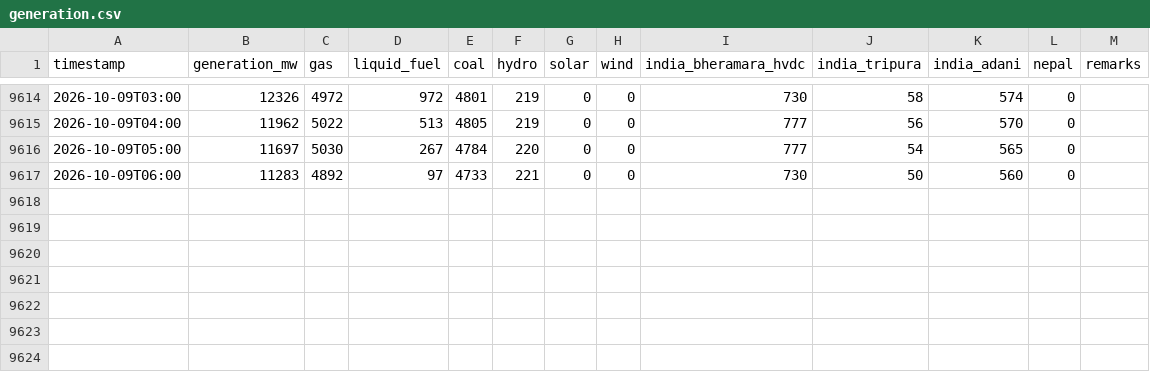
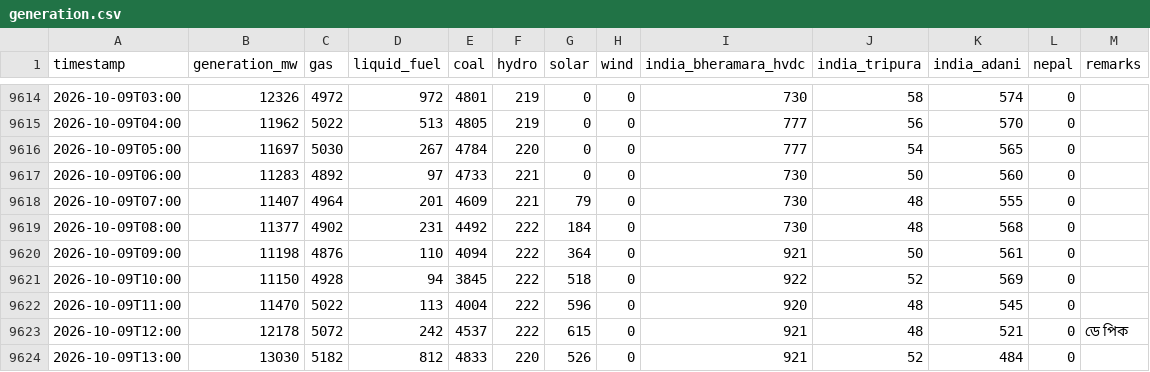
Before and after one commit to dhrupo/loadshedding-bd, a CSV file: data/generation.csv, drawn as a sheet; only a part is shown, gaps mark what is left out; the diff names each change by its address in the sheet, - before the commit and + after, or states it on an @@ line.

```diff
--- a/data/generation.csv
+++ b/data/generation.csv
+row 9618: 2026-10-09T07:00 | 11407 | 4964 | 201 | 4609 | 221 | 79 | 0 | 730 | 48 | 555 | 0
+row 9619: 2026-10-09T08:00 | 11377 | 4902 | 231 | 4492 | 222 | 184 | 0 | 730 | 48 | 568 | 0
+row 9620: 2026-10-09T09:00 | 11198 | 4876 | 110 | 4094 | 222 | 364 | 0 | 921 | 50 | 561 | 0
+row 9621: 2026-10-09T10:00 | 11150 | 4928 | 94 | 3845 | 222 | 518 | 0 | 922 | 52 | 569 | 0
+row 9622: 2026-10-09T11:00 | 11470 | 5022 | 113 | 4004 | 222 | 596 | 0 | 920 | 48 | 545 | 0
+row 9623: 2026-10-09T12:00 | 12178 | 5072 | 242 | 4537 | 222 | 615 | 0 | 921 | 48 | 521 | 0 | ডে পিক
+row 9624: 2026-10-09T13:00 | 13030 | 5182 | 812 | 4833 | 220 | 526 | 0 | 921 | 52 | 484 | 0
```
Also changed, not shown: data/bmd_forecast.csv, data/demand.csv, 4 other files.
